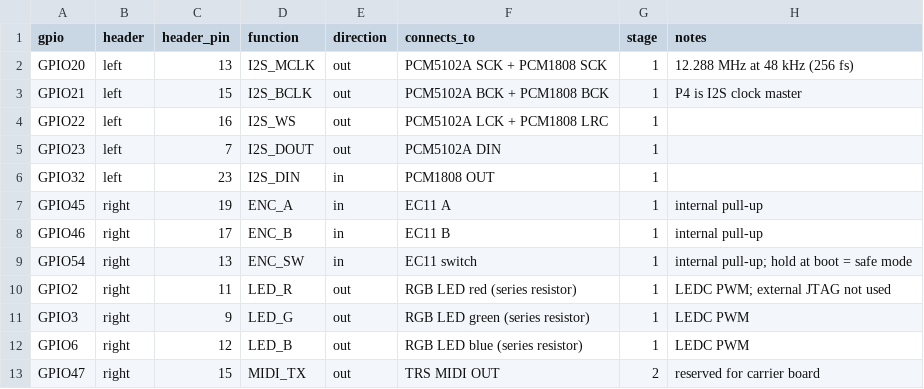
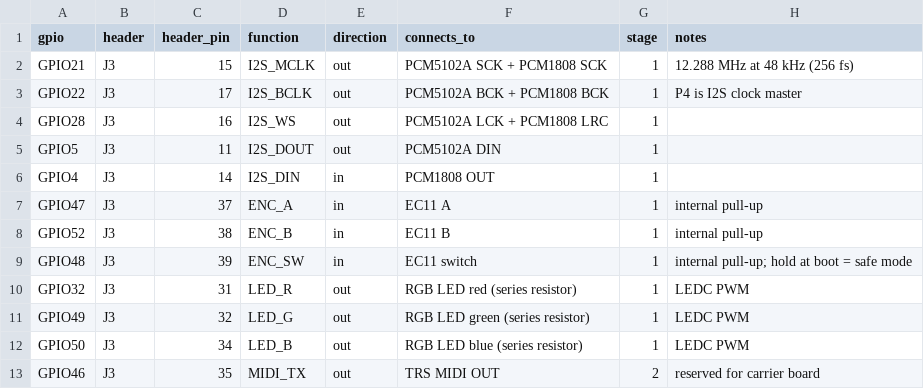
Before and after one commit to imarkone/p4-fm1-module, a CSV file: docs/pinmap.csv, drawn as a sheet; only a part is shown; the diff covers the shown part only.

```diff
--- a/docs/pinmap.csv
+++ b/docs/pinmap.csv
@@ -1,13 +1,13 @@
 gpio,header,header_pin,function,direction,connects_to,stage,notes
-GPIO20,left,13,I2S_MCLK,out,PCM5102A SCK + PCM1808 SCK,1,12.288 MHz at 48 kHz (256 fs)
-GPIO21,left,15,I2S_BCLK,out,PCM5102A BCK + PCM1808 BCK,1,P4 is I2S clock master
-GPIO22,left,16,I2S_WS,out,PCM5102A LCK + PCM1808 LRC,1,
-GPIO23,left,7,I2S_DOUT,out,PCM5102A DIN,1,
-GPIO32,left,23,I2S_DIN,in,PCM1808 OUT,1,
-GPIO45,right,19,ENC_A,in,EC11 A,1,internal pull-up
-GPIO46,right,17,ENC_B,in,EC11 B,1,internal pull-up
-GPIO54,right,13,ENC_SW,in,EC11 switch,1,internal pull-up; hold at boot = safe mode
-GPIO2,right,11,LED_R,out,RGB LED red (series resistor),1,LEDC PWM; external JTAG not used
-GPIO3,right,9,LED_G,out,RGB LED green (series resistor),1,LEDC PWM
-GPIO6,right,12,LED_B,out,RGB LED blue (series resistor),1,LEDC PWM
-GPIO47,right,15,MIDI_TX,out,TRS MIDI OUT,2,reserved for carrier board
+GPIO21,J3,15,I2S_MCLK,out,PCM5102A SCK + PCM1808 SCK,1,12.288 MHz at 48 kHz (256 fs)
+GPIO22,J3,17,I2S_BCLK,out,PCM5102A BCK + PCM1808 BCK,1,P4 is I2S clock master
+GPIO28,J3,16,I2S_WS,out,PCM5102A LCK + PCM1808 LRC,1,
+GPIO5,J3,11,I2S_DOUT,out,PCM5102A DIN,1,
+GPIO4,J3,14,I2S_DIN,in,PCM1808 OUT,1,
+GPIO47,J3,37,ENC_A,in,EC11 A,1,internal pull-up
+GPIO52,J3,38,ENC_B,in,EC11 B,1,internal pull-up
+GPIO48,J3,39,ENC_SW,in,EC11 switch,1,internal pull-up; hold at boot = safe mode
+GPIO32,J3,31,LED_R,out,RGB LED red (series resistor),1,LEDC PWM
+GPIO49,J3,32,LED_G,out,RGB LED green (series resistor),1,LEDC PWM
+GPIO50,J3,34,LED_B,out,RGB LED blue (series resistor),1,LEDC PWM
+GPIO46,J3,35,MIDI_TX,out,TRS MIDI OUT,2,reserved for carrier board
```
Also changed, not shown: 12 added rows, 5 removed rows and 39 edited cells elsewhere in this file, 7 other files.
